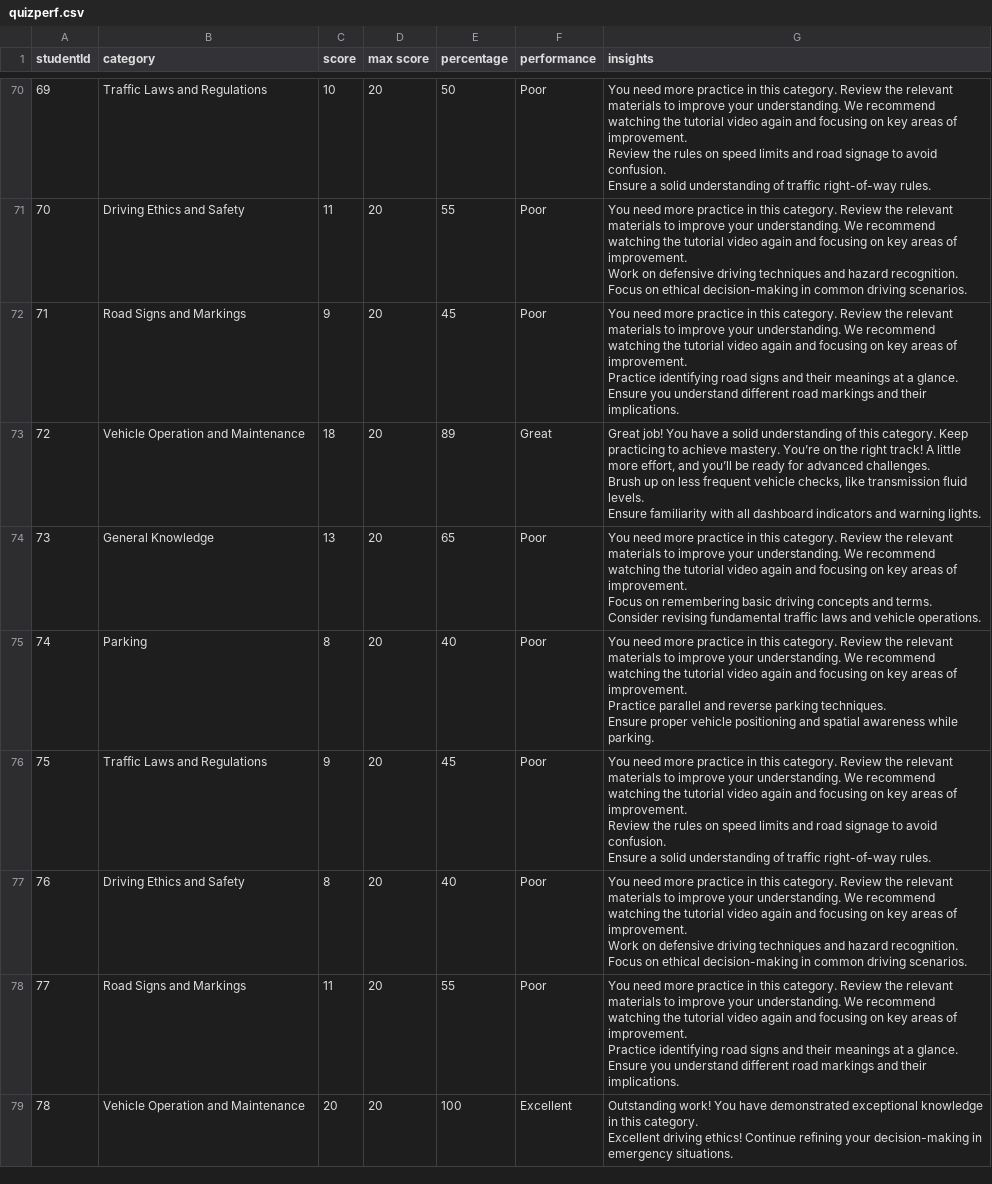
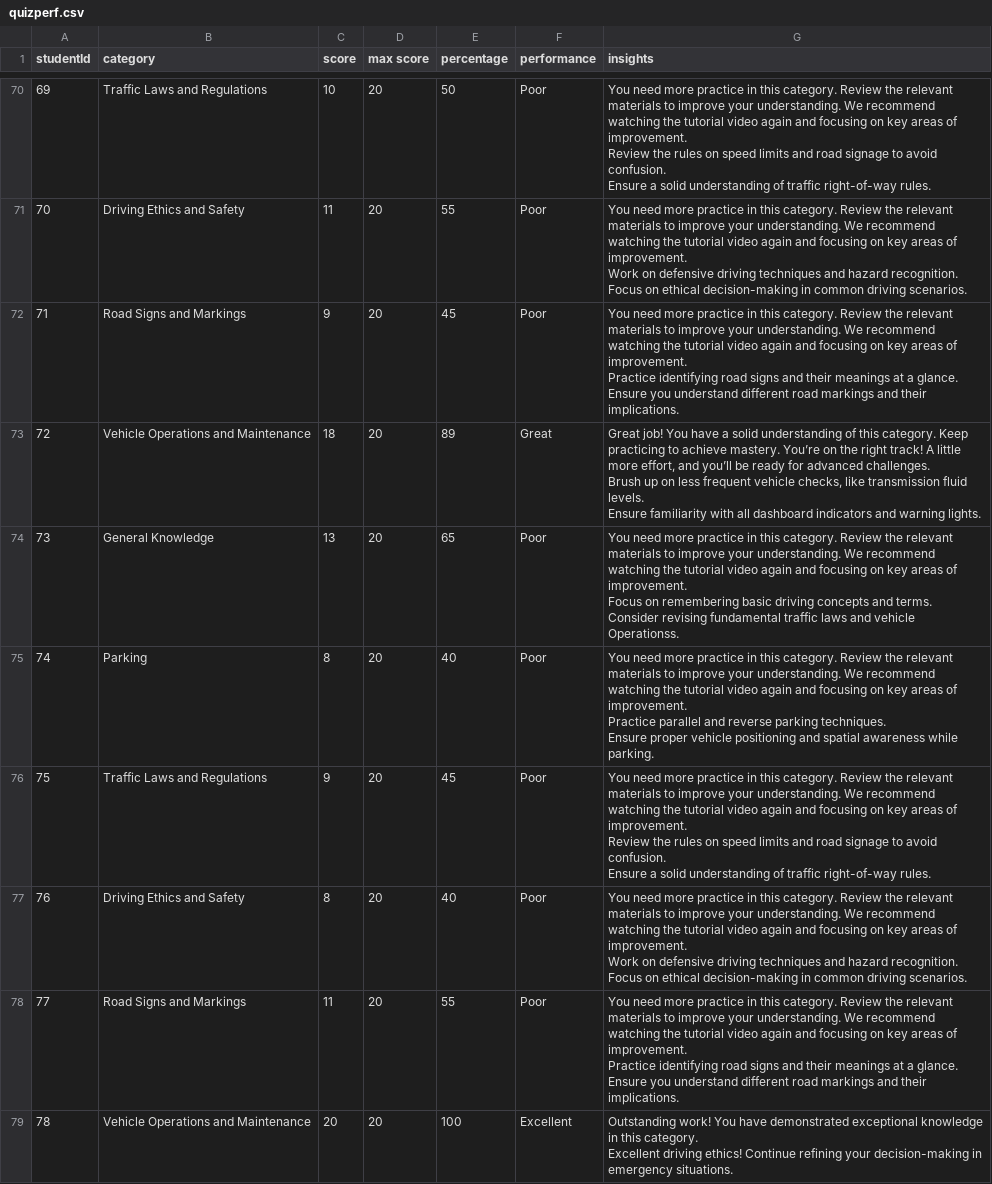
Before and after one commit to nominanolife/B3S, a CSV file: QuizPerformance/quizperf.csv, drawn as a sheet; only a part is shown, gaps mark what is left out; the diff covers the shown part only.

```diff
--- a/QuizPerformance/quizperf.csv
+++ b/QuizPerformance/quizperf.csv
@@ -273,10 +273,10 @@ Practice identifying road signs and their meanings at a glance.
 Ensure you understand different road markings and their implications."
-72,Vehicle Operation and Maintenance,18,20,89,Great,"Great job! You have a solid understanding of this category. Keep practicing to achieve mastery. You’re on the right track! A little more effort, and you’ll be ready for advanced challenges.
-
-Brush up on less frequent vehicle checks, like transmission fluid levels.
-Ensure familiarity with all dashboard indicators and warning lights."
-73,General Knowledge,13,20,65,Poor,"You need more practice in this category. Review the relevant materials to improve your understanding. We recommend watching the tutorial video again and focusing on key areas of improvement.
-
-Focus on remembering basic driving concepts and terms.
-Consider revising fundamental traffic laws and vehicle operations."
+72,Vehicle Operations and Maintenance,18,20,89,Great,"Great job! You have a solid understanding of this category. Keep practicing to achieve mastery. You’re on the right track! A little more effort, and you’ll be ready for advanced challenges.
+
+Brush up on less frequent vehicle checks, like transmission fluid levels.
+Ensure familiarity with all dashboard indicators and warning lights."
+73,General Knowledge,13,20,65,Poor,"You need more practice in this category. Review the relevant materials to improve your understanding. We recommend watching the tutorial video again and focusing on key areas of improvement.
+
+Focus on remembering basic driving concepts and terms.
+Consider revising fundamental traffic laws and vehicle Operationss."
 74,Parking,8,20,40,Poor,"You need more practice in this category. Review the relevant materials to improve your understanding. We recommend watching the tutorial video again and focusing on key areas of improvement.
@@ -297,4 +297,4 @@ Practice identifying road signs and their meanings at a glance.
 Ensure you understand different road markings and their implications."
-78,Vehicle Operation and Maintenance,20,20,100,Excellent,"Outstanding work! You have demonstrated exceptional knowledge in this category.
-
-Excellent driving ethics! Continue refining your decision-making in emergency situations."
+78,Vehicle Operations and Maintenance,20,20,100,Excellent,"Outstanding work! You have demonstrated exceptional knowledge in this category.
+
+Excellent driving ethics! Continue refining your decision-making in emergency situations."
```
Also changed, not shown: 41 edited cells elsewhere in this file, 1 other file.
